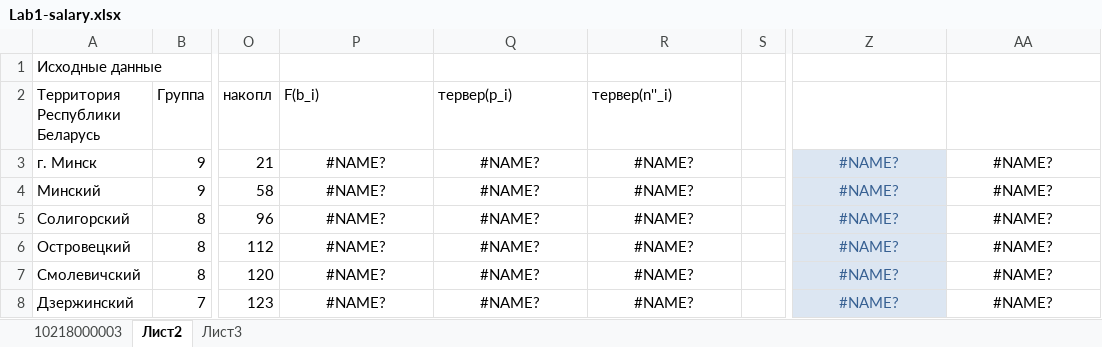
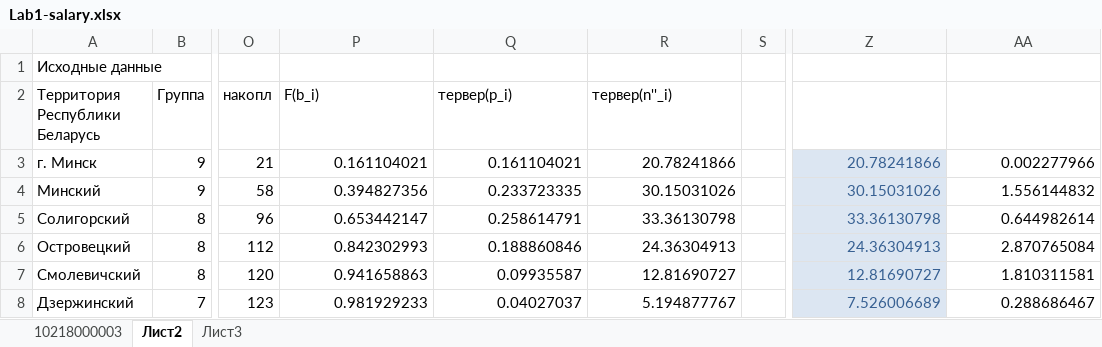
Before and after one commit to Sunn4eS/BSUIR, an Excel workbook: 7 semester/SMAD/lab1/Lab1-salary.xlsx, sheet Лист2, drawn as a sheet; only a part is shown, gaps mark what is left out; values as stored, in another font and other column widths than the file's, no borders; charts and pictures and table styles not drawn; the diff covers the shown part only; the diff names each change by its address in the sheet, - before the commit and + after, or states it on an @@ line.

Commit message:
SMAD 1,2

```diff
--- a/7 semester/SMAD/lab1/Lab1-salary.xlsx (sheet Лист2)
+++ b/7 semester/SMAD/lab1/Lab1-salary.xlsx (sheet Лист2)
-P3 (F(b_i)): #NAME?
+P3 (F(b_i)): 0.161104021
-P3:R8 alignment: center
+P3:R8 alignment: right
-Q3 (тервер(р_i)): #NAME?
+Q3 (тервер(р_i)): 0.161104021
-R3 (тервер(n''_i)): #NAME?
+R3 (тервер(n''_i)): 20.78241866
-Z3: #NAME?
+Z3: 20.78241866
-Z3:AA8 alignment: center
+Z3:AA8 alignment: right
-AA3: #NAME?
+AA3: 0.002277966
-P4 (F(b_i)): #NAME?
+P4 (F(b_i)): 0.394827356
-Q4 (тервер(р_i)): #NAME?
+Q4 (тервер(р_i)): 0.233723335
-R4 (тервер(n''_i)): #NAME?
+R4 (тервер(n''_i)): 30.15031026
-Z4: #NAME?
+Z4: 30.15031026
-AA4: #NAME?
+AA4: 1.556144832
-P5 (F(b_i)): #NAME?
+P5 (F(b_i)): 0.653442147
-Q5 (тервер(р_i)): #NAME?
+Q5 (тервер(р_i)): 0.258614791
-R5 (тервер(n''_i)): #NAME?
+R5 (тервер(n''_i)): 33.36130798
-Z5: #NAME?
+Z5: 33.36130798
-AA5: #NAME?
+AA5: 0.644982614
-P6 (F(b_i)): #NAME?
+P6 (F(b_i)): 0.842302993
-Q6 (тервер(р_i)): #NAME?
+Q6 (тервер(р_i)): 0.188860846
-R6 (тервер(n''_i)): #NAME?
+R6 (тервер(n''_i)): 24.36304913
-Z6: #NAME?
+Z6: 24.36304913
-AA6: #NAME?
+AA6: 2.870765084
-P7 (F(b_i)): #NAME?
+P7 (F(b_i)): 0.941658863
-Q7 (тервер(р_i)): #NAME?
+Q7 (тервер(р_i)): 0.09935587
-R7 (тервер(n''_i)): #NAME?
+R7 (тервер(n''_i)): 12.81690727
-Z7: #NAME?
+Z7: 12.81690727
-AA7: #NAME?
+AA7: 1.810311581
-P8 (F(b_i)): #NAME?
+P8 (F(b_i)): 0.981929233
-Q8 (тервер(р_i)): #NAME?
+Q8 (тервер(р_i)): 0.04027037
-R8 (тервер(n''_i)): #NAME?
+R8 (тервер(n''_i)): 5.194877767
-Z8: #NAME?
+Z8: 7.526006689
-AA8: #NAME?
+AA8: 0.288686467
```
Also changed, not shown: 15 edited cells and cell formats elsewhere in this sheet, charts or pictures, 7 semester/SMAD/lab3/Vanus/lab3.xlsx, 14 other files.
